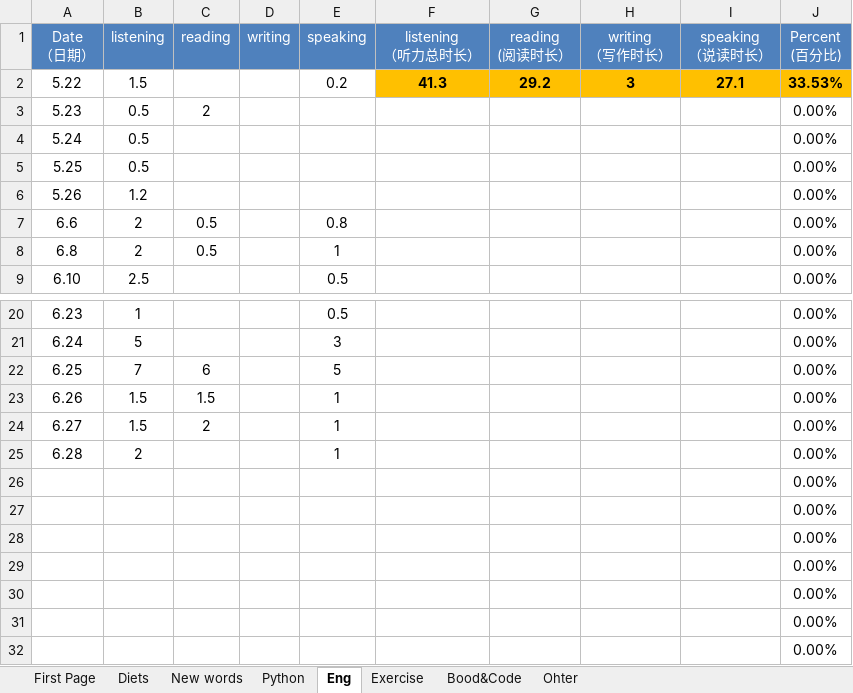
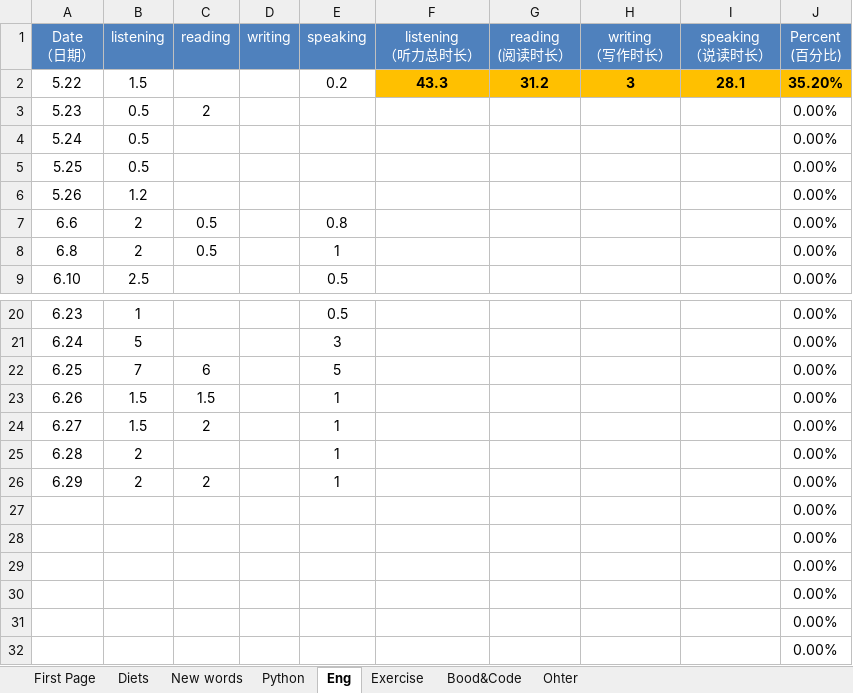
Before and after one commit to qiuchunjoy/myselfonly, an Excel workbook: daily_management.xlsx, sheet Eng, drawn as a sheet; only a part is shown, gaps mark what is left out; values as stored, in another font and other column widths than the file's, no borders; removed rows and columns are numbered as before the commit, all else as after; the diff names each change by its address in the sheet, - before the commit and + after, or states it on an @@ line.

```diff
--- a/daily_management.xlsx (sheet Eng)
+++ b/daily_management.xlsx (sheet Eng)
-F2 (listening （听力总时长）): 41.3
+F2 (listening （听力总时长）): 43.3
-G2 (reading (阅读时长）): 29.2
+G2 (reading (阅读时长）): 31.2
-I2 (speaking （说读时长）): 27.1
+I2 (speaking （说读时长）): 28.1
-J2 (Percent (百分比)): 33.53%
+J2 (Percent (百分比)): 35.20%
-row 26:  |  |  |  |  |  |  |  |  | 0.00%
+row 26: 6.29 | 2 | 2 |  | 1 |  |  |  |  | 0.00%
```
Also changed, not shown: sheet Exercise, sheet Diets, sheet New words, sheet Ohter.
